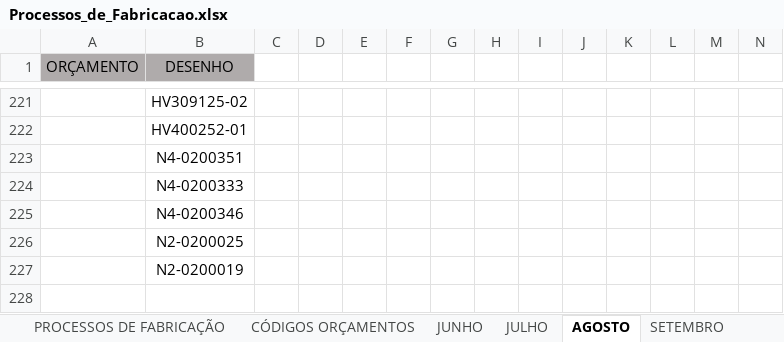
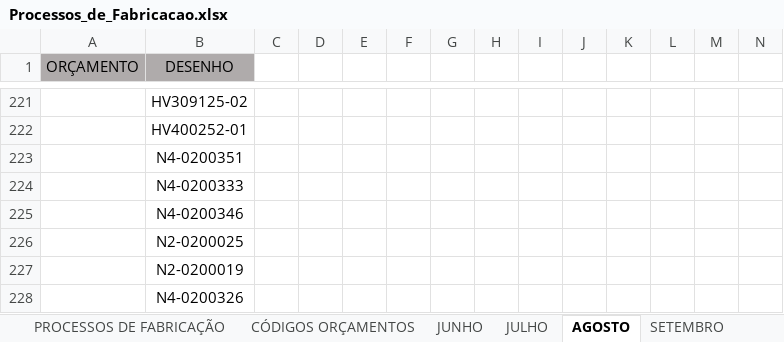
Before and after one commit to MatheusRiosBarcelos/Analise_horas, an Excel workbook: Processos_de_Fabricacao.xlsx, sheet AGOSTO, drawn as a sheet; only a part is shown, gaps mark what is left out; values as stored, in another font and other column widths than the file's, no borders; conditional formats not drawn; rows hold the shown columns only; the diff names each change by its address in the sheet, - before the commit and + after, or states it on an @@ line.

```diff
--- a/Processos_de_Fabricacao.xlsx (sheet AGOSTO)
+++ b/Processos_de_Fabricacao.xlsx (sheet AGOSTO)
+row 228:  | N4-0200326
```
Also changed, not shown: sheet SETEMBRO.
